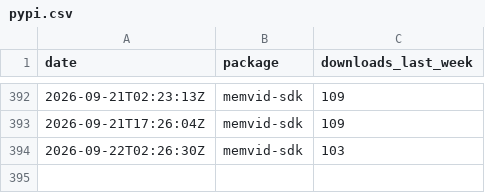
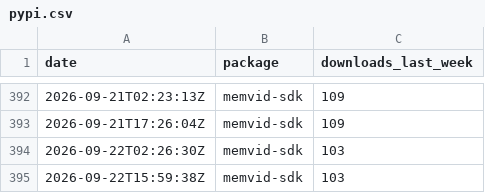
Before and after one commit to sldr-se/bad-brain, a CSV file: analysis/metrics/pypi.csv, drawn as a sheet; only a part is shown, gaps mark what is left out; the diff names each change by its address in the sheet, - before the commit and + after, or states it on an @@ line.

```diff
--- a/analysis/metrics/pypi.csv
+++ b/analysis/metrics/pypi.csv
+row 395: 2026-09-22T15:59:38Z | memvid-sdk | 103
```
Also changed, not shown: analysis/metrics/crates.csv, analysis/metrics/github.csv, 5 other files.
